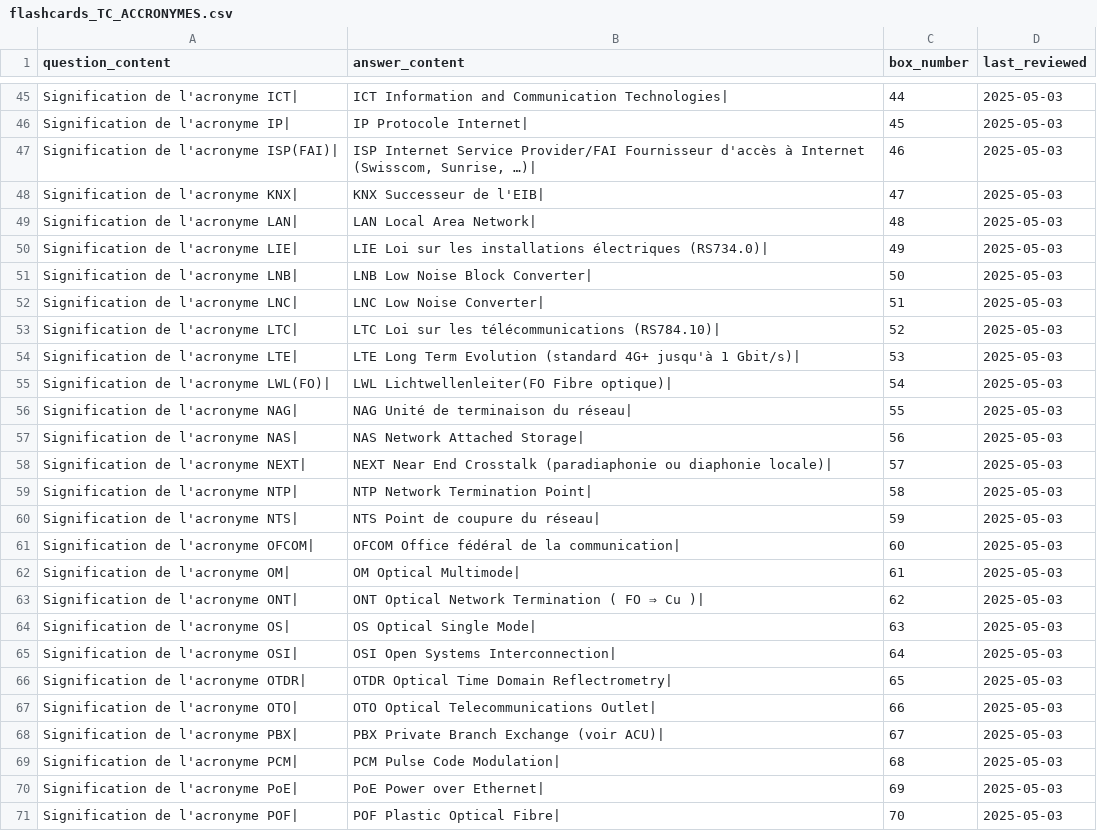
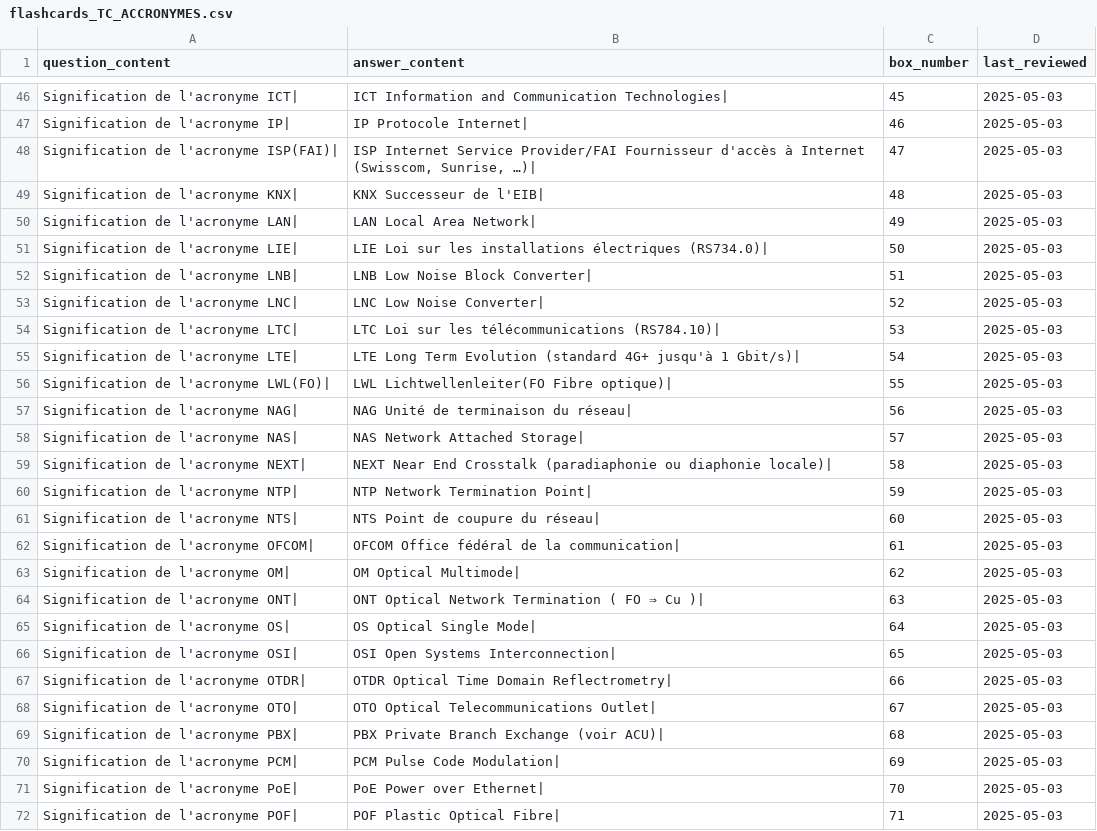
Before and after one commit to leithd1/cfcrevision, a CSV file: docs/flashcards_TC_ACCRONYMES.csv, drawn as a sheet; only a part is shown, gaps mark what is left out; the diff covers the shown part only.

```diff
--- a/docs/flashcards_TC_ACCRONYMES.csv
+++ b/docs/flashcards_TC_ACCRONYMES.csv
@@ -45,27 +46,27 @@ question_content,answer_content,box_number,last_reviewed
-"Signification de l'acronyme ICT|","ICT Information and Communication Technologies|",44,2025-05-03
-"Signification de l'acronyme IP|","IP Protocole Internet|",45,2025-05-03
-"Signification de l'acronyme ISP(FAI)|","ISP Internet Service Provider/FAI Fournisseur d'accès à Internet (Swisscom, Sunrise, …)|",46,2025-05-03
-"Signification de l'acronyme KNX|","KNX Successeur de l'EIB|",47,2025-05-03
-"Signification de l'acronyme LAN|","LAN Local Area Network|",48,2025-05-03
-"Signification de l'acronyme LIE|","LIE Loi sur les installations électriques (RS734.0)|",49,2025-05-03
-"Signification de l'acronyme LNB|","LNB Low Noise Block Converter|",50,2025-05-03
-"Signification de l'acronyme LNC|","LNC Low Noise Converter|",51,2025-05-03
-"Signification de l'acronyme LTC|","LTC Loi sur les télécommunications (RS784.10)|",52,2025-05-03
-"Signification de l'acronyme LTE|","LTE Long Term Evolution (standard 4G+ jusqu'à 1 Gbit/s)|",53,2025-05-03
-"Signification de l'acronyme LWL(FO)|","LWL Lichtwellenleiter(FO Fibre optique)|",54,2025-05-03
-"Signification de l'acronyme NAG|","NAG Unité de terminaison du réseau|",55,2025-05-03
-"Signification de l'acronyme NAS|","NAS Network Attached Storage|",56,2025-05-03
-"Signification de l'acronyme NEXT|","NEXT Near End Crosstalk (paradiaphonie ou diaphonie locale)|",57,2025-05-03
-"Signification de l'acronyme NTP|","NTP Network Termination Point|",58,2025-05-03
-"Signification de l'acronyme NTS|","NTS Point de coupure du réseau|",59,2025-05-03
-"Signification de l'acronyme OFCOM|","OFCOM Office fédéral de la communication|",60,2025-05-03
-"Signification de l'acronyme OM|","OM Optical Multimode|",61,2025-05-03
-"Signification de l'acronyme ONT|","ONT Optical Network Termination ( FO ⇒ Cu )|",62,2025-05-03
-"Signification de l'acronyme OS|","OS Optical Single Mode|",63,2025-05-03
-"Signification de l'acronyme OSI|","OSI Open Systems Interconnection|",64,2025-05-03
-"Signification de l'acronyme OTDR|","OTDR Optical Time Domain Reflectrometry|",65,2025-05-03
-"Signification de l'acronyme OTO|","OTO Optical Telecommunications Outlet|",66,2025-05-03
-"Signification de l'acronyme PBX|","PBX Private Branch Exchange (voir ACU)|",67,2025-05-03
-"Signification de l'acronyme PCM|","PCM Pulse Code Modulation|",68,2025-05-03
-"Signification de l'acronyme PoE|","PoE Power over Ethernet|",69,2025-05-03
-"Signification de l'acronyme POF|","POF Plastic Optical Fibre|",70,2025-05-03
+"Signification de l'acronyme ICT|","ICT Information and Communication Technologies|",45,2025-05-03
+"Signification de l'acronyme IP|","IP Protocole Internet|",46,2025-05-03
+"Signification de l'acronyme ISP(FAI)|","ISP Internet Service Provider/FAI Fournisseur d'accès à Internet (Swisscom, Sunrise, …)|",47,2025-05-03
+"Signification de l'acronyme KNX|","KNX Successeur de l'EIB|",48,2025-05-03
+"Signification de l'acronyme LAN|","LAN Local Area Network|",49,2025-05-03
+"Signification de l'acronyme LIE|","LIE Loi sur les installations électriques (RS734.0)|",50,2025-05-03
+"Signification de l'acronyme LNB|","LNB Low Noise Block Converter|",51,2025-05-03
+"Signification de l'acronyme LNC|","LNC Low Noise Converter|",52,2025-05-03
+"Signification de l'acronyme LTC|","LTC Loi sur les télécommunications (RS784.10)|",53,2025-05-03
+"Signification de l'acronyme LTE|","LTE Long Term Evolution (standard 4G+ jusqu'à 1 Gbit/s)|",54,2025-05-03
+"Signification de l'acronyme LWL(FO)|","LWL Lichtwellenleiter(FO Fibre optique)|",55,2025-05-03
+"Signification de l'acronyme NAG|","NAG Unité de terminaison du réseau|",56,2025-05-03
+"Signification de l'acronyme NAS|","NAS Network Attached Storage|",57,2025-05-03
+"Signification de l'acronyme NEXT|","NEXT Near End Crosstalk (paradiaphonie ou diaphonie locale)|",58,2025-05-03
+"Signification de l'acronyme NTP|","NTP Network Termination Point|",59,2025-05-03
+"Signification de l'acronyme NTS|","NTS Point de coupure du réseau|",60,2025-05-03
+"Signification de l'acronyme OFCOM|","OFCOM Office fédéral de la communication|",61,2025-05-03
+"Signification de l'acronyme OM|","OM Optical Multimode|",62,2025-05-03
+"Signification de l'acronyme ONT|","ONT Optical Network Termination ( FO ⇒ Cu )|",63,2025-05-03
+"Signification de l'acronyme OS|","OS Optical Single Mode|",64,2025-05-03
+"Signification de l'acronyme OSI|","OSI Open Systems Interconnection|",65,2025-05-03
+"Signification de l'acronyme OTDR|","OTDR Optical Time Domain Reflectrometry|",66,2025-05-03
+"Signification de l'acronyme OTO|","OTO Optical Telecommunications Outlet|",67,2025-05-03
+"Signification de l'acronyme PBX|","PBX Private Branch Exchange (voir ACU)|",68,2025-05-03
+"Signification de l'acronyme PCM|","PCM Pulse Code Modulation|",69,2025-05-03
+"Signification de l'acronyme PoE|","PoE Power over Ethernet|",70,2025-05-03
+"Signification de l'acronyme POF|","POF Plastic Optical Fibre|",71,2025-05-03
```
Also changed, not shown: 1 added row and 62 edited cells elsewhere in this file.
